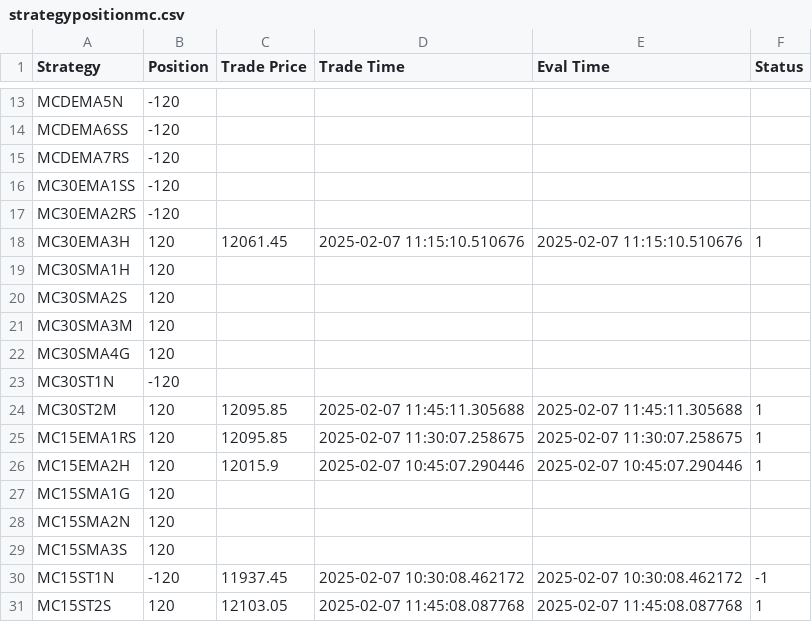
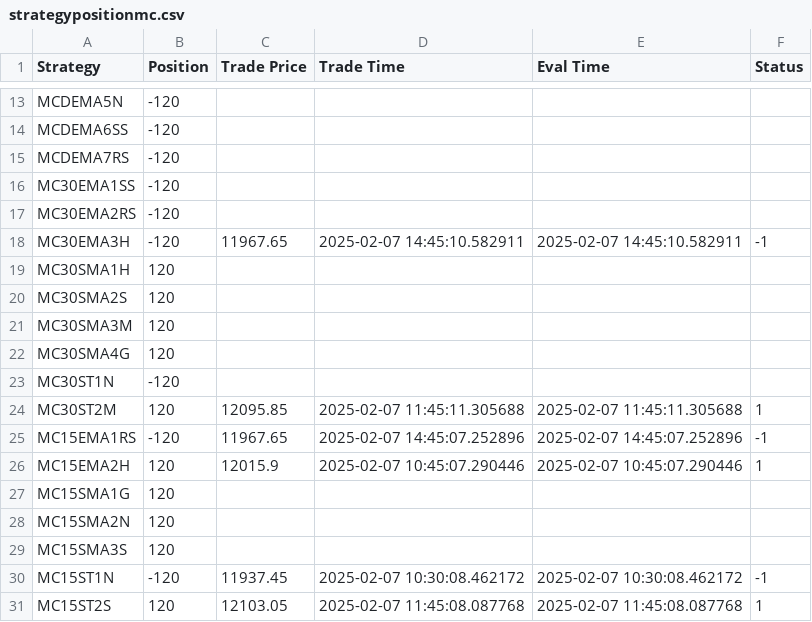
Before and after one commit to samirhuf/positions, a CSV file: strategypositionmc.csv, drawn as a sheet; only a part is shown, gaps mark what is left out.

Commit message:
upload csv

```diff
--- a/strategypositionmc.csv
+++ b/strategypositionmc.csv
@@ -17,3 +17,3 @@ MC30EMA1SS,-120,,,,
 MC30EMA2RS,-120,,,,
-MC30EMA3H,120,12061.45,2025-02-07 11:15:10.510676,2025-02-07 11:15:10.510676,1
+MC30EMA3H,-120,11967.65,2025-02-07 14:45:10.582911,2025-02-07 14:45:10.582911,-1
 MC30SMA1H,120,,,,
@@ -24,3 +24,3 @@ MC30ST1N,-120,,,,
 MC30ST2M,120,12095.85,2025-02-07 11:45:11.305688,2025-02-07 11:45:11.305688,1
-MC15EMA1RS,120,12095.85,2025-02-07 11:30:07.258675,2025-02-07 11:30:07.258675,1
+MC15EMA1RS,-120,11967.65,2025-02-07 14:45:07.252896,2025-02-07 14:45:07.252896,-1
 MC15EMA2H,120,12015.9,2025-02-07 10:45:07.290446,2025-02-07 10:45:07.290446,1
```
